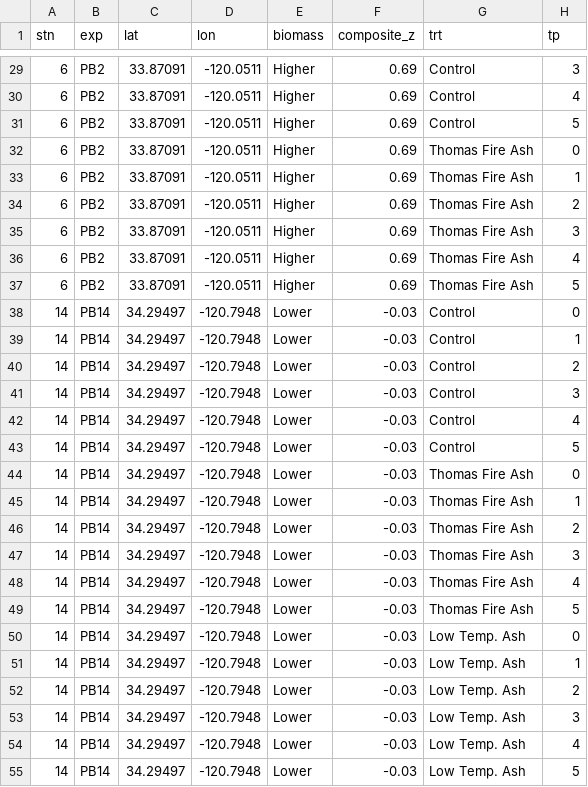
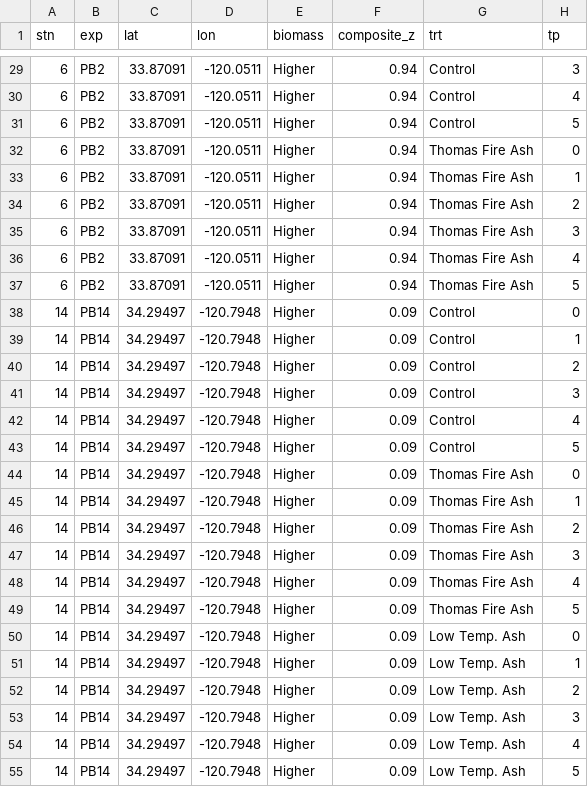
Before and after one commit to nbaetge/oceprf_smokeonthewater, a CSV file: prod/p5_bacteria_dom_exps.csv, drawn as a sheet; only a part is shown, gaps mark what is left out; the diff covers the shown part only; the diff names each change by its address in the sheet, - before the commit and + after, or states it on an @@ line.

```diff
--- a/prod/p5_bacteria_dom_exps.csv
+++ b/prod/p5_bacteria_dom_exps.csv
-F29:F37 (composite_z): 0.69
+F29:F37 (composite_z): 0.94
-E38:E55 (biomass): Lower
+E38:E55 (biomass): Higher
-F38:F55 (composite_z): -0.03
+F38:F55 (composite_z): 0.09
```
Also changed, not shown: 75 edited cells elsewhere in this file, prod/p1_insitu_biooptics.csv, prod/p1_insitu_index.csv, 21 other files.
